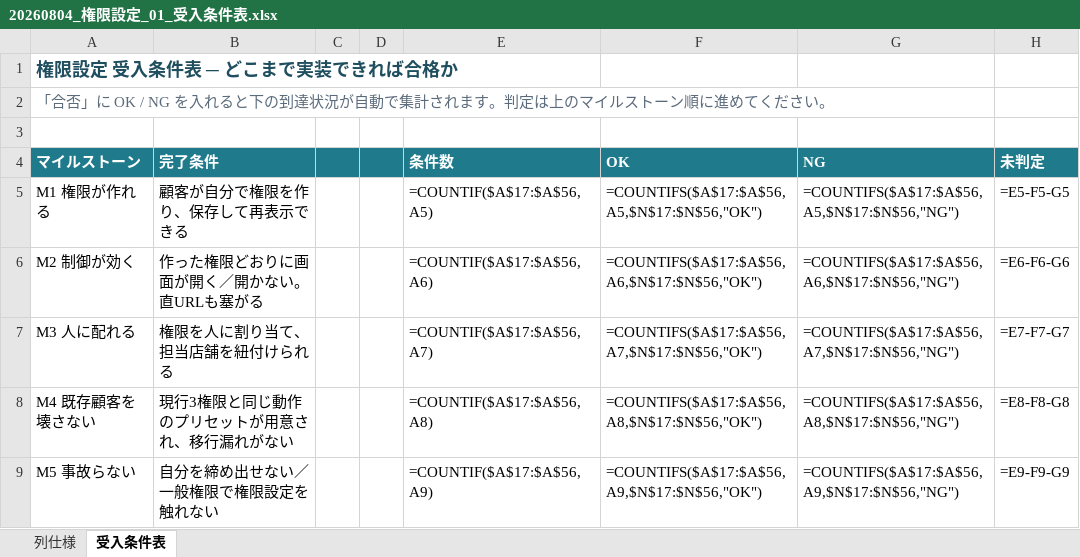
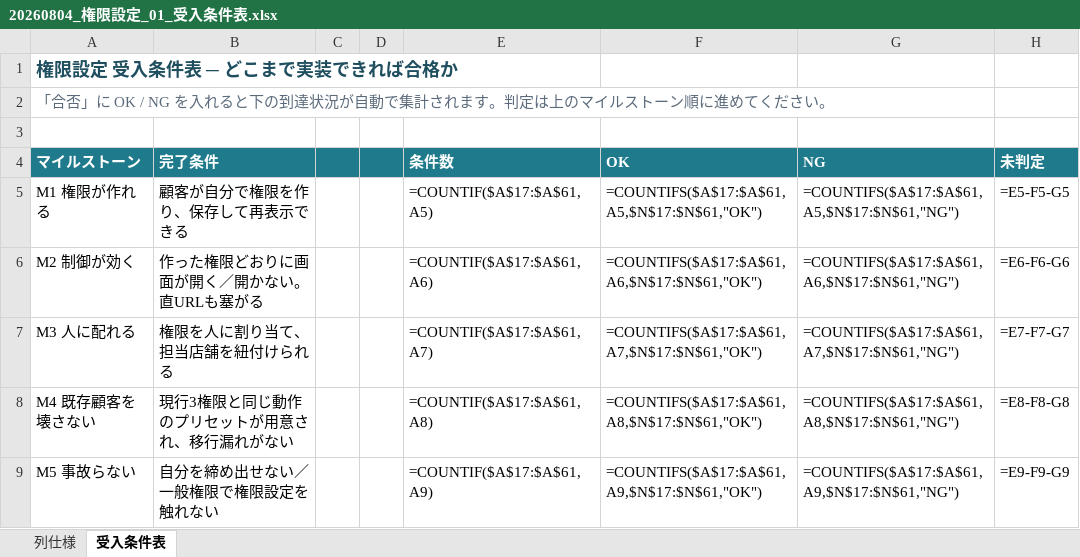
Before and after one commit to suguru789987/rakmy-permission-mock, an Excel workbook: 20260804_権限設定_01_受入条件表.xlsx, sheet 受入条件表, drawn as a sheet; only a part is shown; values as stored, in another font and other column widths than the file's, no borders; formulas without a stored value are shown as written; conditional formats not drawn; the diff covers the shown part only; the diff names each change by its address in the sheet, - before the commit and + after, or states it on an @@ line.

```diff
--- a/20260804_権限設定_01_受入条件表.xlsx (sheet 受入条件表)
+++ b/20260804_権限設定_01_受入条件表.xlsx (sheet 受入条件表)
-E5: =COUNTIF($A$17:$A$56,A5)
+E5: =COUNTIF($A$17:$A$61,A5)
-F5: =COUNTIFS($A$17:$A$56,A5,$N$17:$N$56,"OK")
+F5: =COUNTIFS($A$17:$A$61,A5,$N$17:$N$61,"OK")
-G5: =COUNTIFS($A$17:$A$56,A5,$N$17:$N$56,"NG")
+G5: =COUNTIFS($A$17:$A$61,A5,$N$17:$N$61,"NG")
-E6: =COUNTIF($A$17:$A$56,A6)
+E6: =COUNTIF($A$17:$A$61,A6)
-F6: =COUNTIFS($A$17:$A$56,A6,$N$17:$N$56,"OK")
+F6: =COUNTIFS($A$17:$A$61,A6,$N$17:$N$61,"OK")
-G6: =COUNTIFS($A$17:$A$56,A6,$N$17:$N$56,"NG")
+G6: =COUNTIFS($A$17:$A$61,A6,$N$17:$N$61,"NG")
-E7: =COUNTIF($A$17:$A$56,A7)
+E7: =COUNTIF($A$17:$A$61,A7)
-F7: =COUNTIFS($A$17:$A$56,A7,$N$17:$N$56,"OK")
+F7: =COUNTIFS($A$17:$A$61,A7,$N$17:$N$61,"OK")
-G7: =COUNTIFS($A$17:$A$56,A7,$N$17:$N$56,"NG")
+G7: =COUNTIFS($A$17:$A$61,A7,$N$17:$N$61,"NG")
-E8: =COUNTIF($A$17:$A$56,A8)
+E8: =COUNTIF($A$17:$A$61,A8)
-F8: =COUNTIFS($A$17:$A$56,A8,$N$17:$N$56,"OK")
+F8: =COUNTIFS($A$17:$A$61,A8,$N$17:$N$61,"OK")
-G8: =COUNTIFS($A$17:$A$56,A8,$N$17:$N$56,"NG")
+G8: =COUNTIFS($A$17:$A$61,A8,$N$17:$N$61,"NG")
-E9: =COUNTIF($A$17:$A$56,A9)
+E9: =COUNTIF($A$17:$A$61,A9)
-F9: =COUNTIFS($A$17:$A$56,A9,$N$17:$N$56,"OK")
+F9: =COUNTIFS($A$17:$A$61,A9,$N$17:$N$61,"OK")
-G9: =COUNTIFS($A$17:$A$56,A9,$N$17:$N$56,"NG")
+G9: =COUNTIFS($A$17:$A$61,A9,$N$17:$N$61,"NG")
```
Also changed, not shown: 5 added rows and 13 edited cells elsewhere in this sheet, 20260804_権限設定_02_検証プラン.xlsx, 20260806_権限設定_03_検証用データセット.xlsx, 9 other files.
